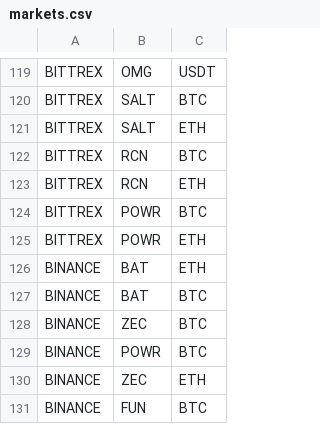
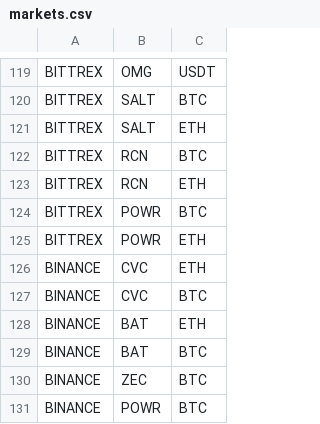
Before and after one commit to DEWMRAX/rbot, a CSV file: markets.csv, drawn as a sheet; only a part is shown, gaps mark what is left out; the shorter side is filled out with more unchanged rows.

Commit message:
add feed handlers for CVC at binance

```diff
--- a/markets.csv
+++ b/markets.csv
@@ -125,2 +125,4 @@ BITTREX,POWR,BTC
 BITTREX,POWR,ETH
+BINANCE,CVC,ETH
+BINANCE,CVC,BTC
 BINANCE,BAT,ETH
```
